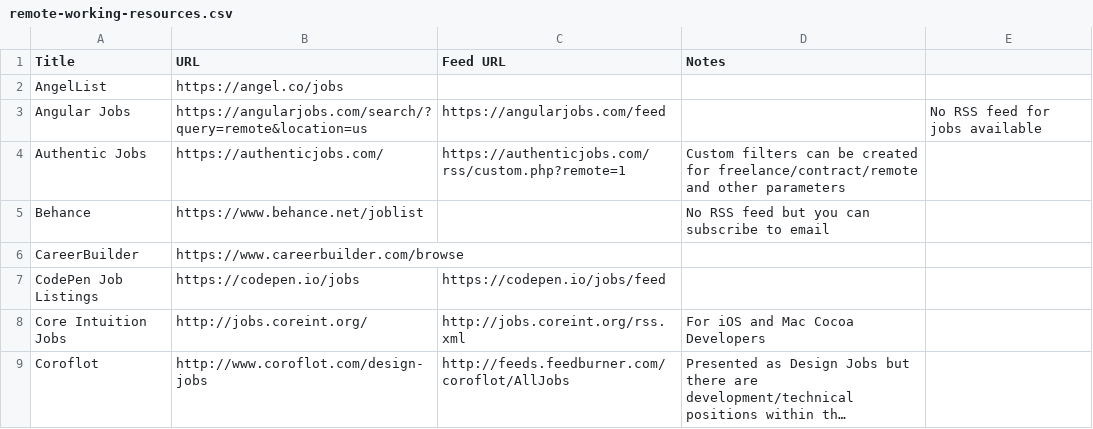
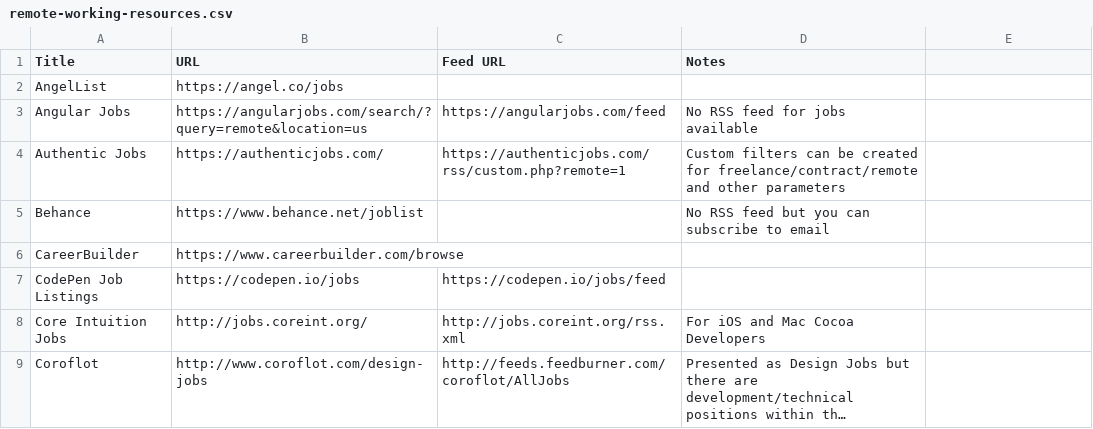
Before and after one commit to georgemandis/remote-working-list, a CSV file: remote-working-resources.csv, drawn as a sheet; only a part is shown; long unchanged cells end in ….

```diff
--- a/remote-working-resources.csv
+++ b/remote-working-resources.csv
@@ -2,3 +2,3 @@ Title,URL,Feed URL,Notes
 AngelList,https://angel.co/jobs,,
-Angular Jobs,https://angularjobs.com/search/?query=remote&location=us,https://angularjobs.com/feed,,No RSS feed for jobs available
+Angular Jobs,https://angularjobs.com/search/?query=remote&location=us,https://angularjobs.com/feed,No RSS feed for jobs available
 Authentic Jobs,https://authenticjobs.com/,https://authenticjobs.com/rss/custom.php?remote=1,Custom filters can be created for freelance/contract/remote and other parameters
```
Also changed, not shown: 1 other file.
